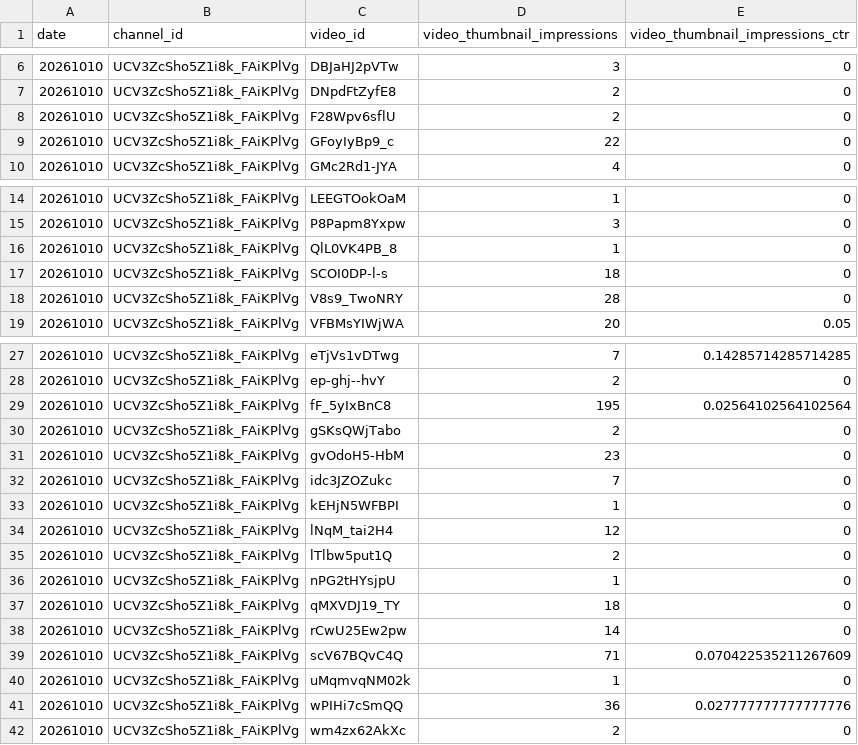
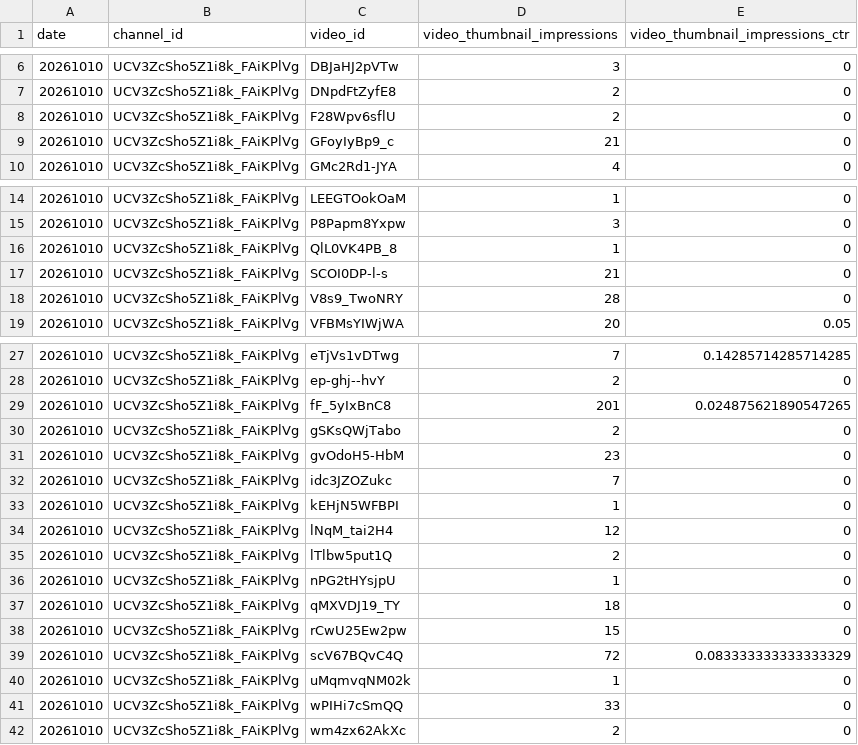
Before and after one commit to kygstar77-creator/retire-age-kr, a CSV file: work/research/longform/loop/reach/2026-10-10.csv, drawn as a sheet; only a part is shown, gaps mark what is left out.

```diff
--- a/work/research/longform/loop/reach/2026-10-10.csv
+++ b/work/research/longform/loop/reach/2026-10-10.csv
@@ -8,3 +8,3 @@ date,channel_id,video_id,video_thumbnail_impressions,video_thumbnail_impressions
 20261010,UCV3ZcSho5Z1i8k_FAiKPlVg,F28Wpv6sflU,2,0
-20261010,UCV3ZcSho5Z1i8k_FAiKPlVg,GFoyIyBp9_c,22,0
+20261010,UCV3ZcSho5Z1i8k_FAiKPlVg,GFoyIyBp9_c,21,0
 20261010,UCV3ZcSho5Z1i8k_FAiKPlVg,GMc2Rd1-JYA,4,0
@@ -16,3 +16,3 @@ date,channel_id,video_id,video_thumbnail_impressions,video_thumbnail_impressions
 20261010,UCV3ZcSho5Z1i8k_FAiKPlVg,QlL0VK4PB_8,1,0
-20261010,UCV3ZcSho5Z1i8k_FAiKPlVg,SCOI0DP-l-s,18,0
+20261010,UCV3ZcSho5Z1i8k_FAiKPlVg,SCOI0DP-l-s,21,0
 20261010,UCV3ZcSho5Z1i8k_FAiKPlVg,V8s9_TwoNRY,28,0
@@ -28,3 +28,3 @@ date,channel_id,video_id,video_thumbnail_impressions,video_thumbnail_impressions
 20261010,UCV3ZcSho5Z1i8k_FAiKPlVg,ep-ghj--hvY,2,0
-20261010,UCV3ZcSho5Z1i8k_FAiKPlVg,fF_5yIxBnC8,195,0.02564102564102564
+20261010,UCV3ZcSho5Z1i8k_FAiKPlVg,fF_5yIxBnC8,201,0.024875621890547265
 20261010,UCV3ZcSho5Z1i8k_FAiKPlVg,gSKsQWjTabo,2,0
@@ -37,6 +37,6 @@ date,channel_id,video_id,video_thumbnail_impressions,video_thumbnail_impressions
 20261010,UCV3ZcSho5Z1i8k_FAiKPlVg,qMXVDJ19_TY,18,0
-20261010,UCV3ZcSho5Z1i8k_FAiKPlVg,rCwU25Ew2pw,14,0
-20261010,UCV3ZcSho5Z1i8k_FAiKPlVg,scV67BQvC4Q,71,0.070422535211267609
+20261010,UCV3ZcSho5Z1i8k_FAiKPlVg,rCwU25Ew2pw,15,0
+20261010,UCV3ZcSho5Z1i8k_FAiKPlVg,scV67BQvC4Q,72,0.083333333333333329
 20261010,UCV3ZcSho5Z1i8k_FAiKPlVg,uMqmvqNM02k,1,0
-20261010,UCV3ZcSho5Z1i8k_FAiKPlVg,wPIHi7cSmQQ,36,0.027777777777777776
+20261010,UCV3ZcSho5Z1i8k_FAiKPlVg,wPIHi7cSmQQ,33,0
 20261010,UCV3ZcSho5Z1i8k_FAiKPlVg,wm4zx62AkXc,2,0
```
Also changed, not shown: work/research/longform/loop/reach/2026-10-01.csv, work/research/longform/loop/reach/2026-10-04.csv, 20 other files.
